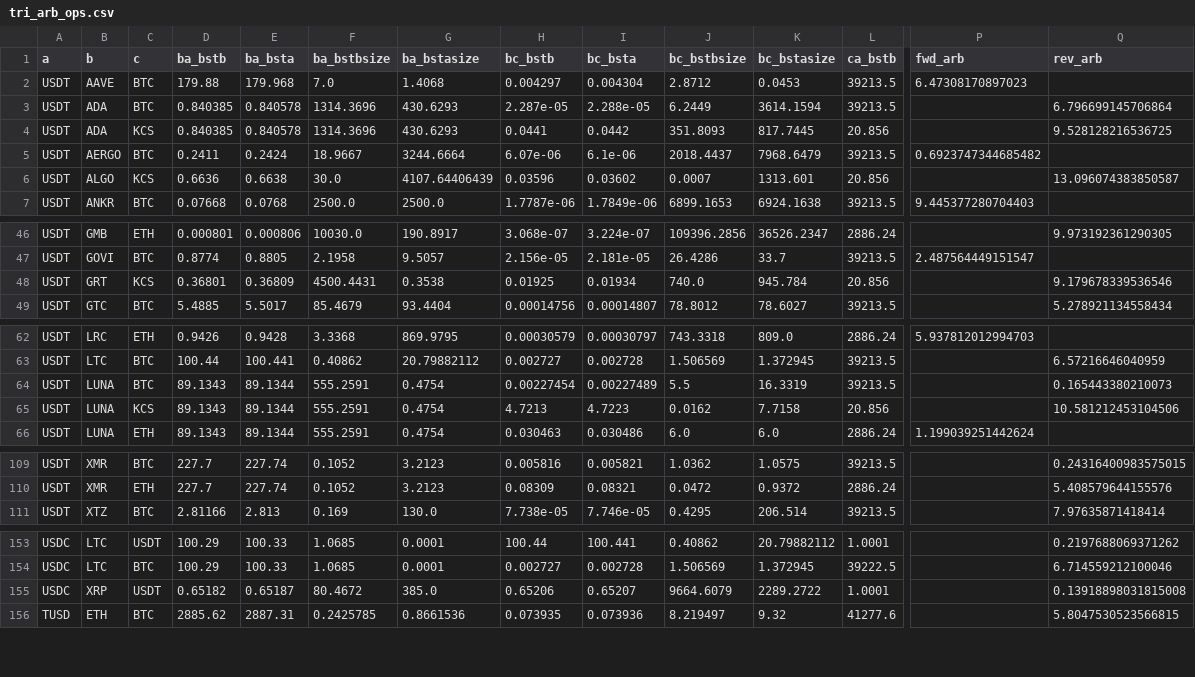
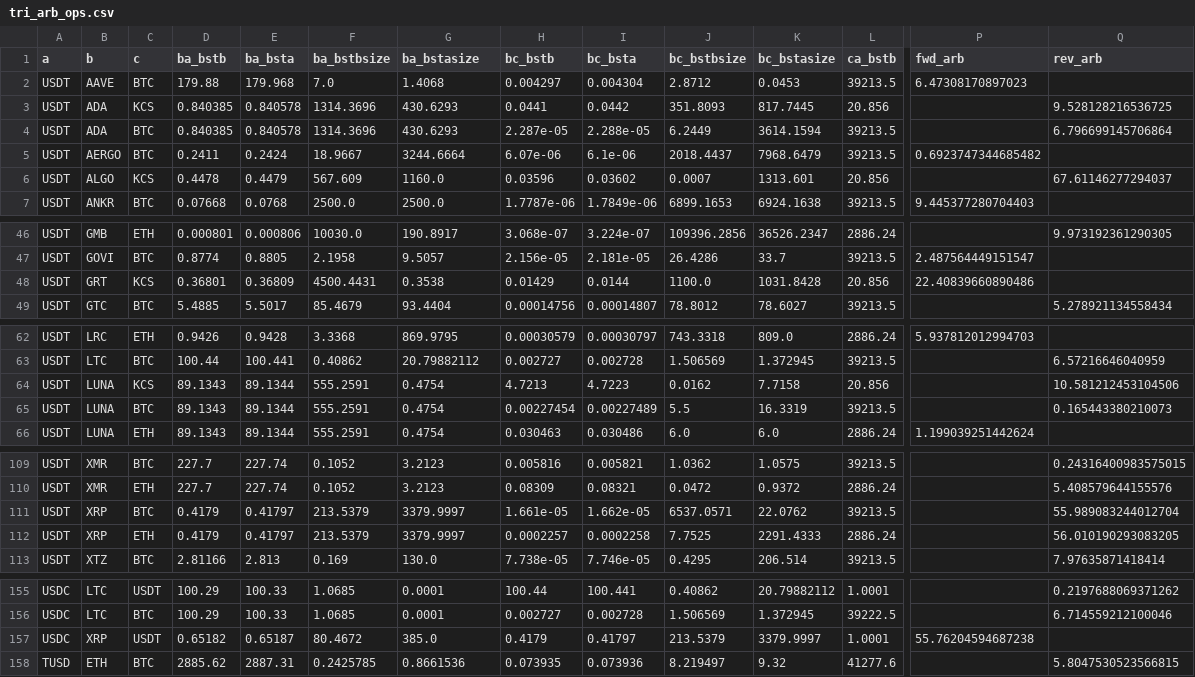
Before and after one commit to ehgp/realtime_crypto_arbitrage_bot, a CSV file: db/tri_arb_ops.csv, drawn as a sheet; only a part is shown, gaps mark what is left out; addresses are those after the commit; rows hold the shown columns only; the diff covers the shown part only; the diff names each change by its address in the sheet, - before the commit and + after, or states it on an @@ line.

```diff
--- a/db/tri_arb_ops.csv
+++ b/db/tri_arb_ops.csv
@@ row 4 moved to row 3: USDT @@
-D6 (ba_bstb): 0.6636
+D6 (ba_bstb): 0.4478
-E6 (ba_bsta): 0.6638
+E6 (ba_bsta): 0.4479
-F6 (ba_bstbsize): 30.0
+F6 (ba_bstbsize): 567.609
-G6 (ba_bstasize): 4107.64406439
+G6 (ba_bstasize): 1160.0
-Q6 (rev_arb): 13.096074383850587
+Q6 (rev_arb): 67.61146277294037
-H48 (bc_bstb): 0.01925
+H48 (bc_bstb): 0.01429
-I48 (bc_bsta): 0.01934
+I48 (bc_bsta): 0.0144
-J48 (bc_bstbsize): 740.0
+J48 (bc_bstbsize): 1100.0
-K48 (bc_bstasize): 945.784
+K48 (bc_bstasize): 1031.8428
-P48 (fwd_arb): (empty)
+P48 (fwd_arb): 22.40839660890486
-Q48 (rev_arb): 9.179678339536546
+Q48 (rev_arb): (empty)
@@ row 65 moved to row 64: USDT @@
+row 111: USDT | XRP | BTC | 0.4179 | 0.41797 | 213.5379 | 3379.9997 | 1.661e-05 | 1.662e-05 | 6537.0571 | 22.0762 | 39213.5 |  | 55.989083244012704
+row 112: USDT | XRP | ETH | 0.4179 | 0.41797 | 213.5379 | 3379.9997 | 0.0002257 | 0.0002258 | 7.7525 | 2291.4333 | 2886.24 |  | 56.010190293083205
-H157 (bc_bstb): 0.65206
+H157 (bc_bstb): 0.4179
-I157 (bc_bsta): 0.65207
+I157 (bc_bsta): 0.41797
-J157 (bc_bstbsize): 9664.6079
+J157 (bc_bstbsize): 213.5379
-K157 (bc_bstasize): 2289.2722
+K157 (bc_bstasize): 3379.9997
-P157 (fwd_arb): (empty)
+P157 (fwd_arb): 55.76204594687238
-Q157 (rev_arb): 0.13918898031815008
+Q157 (rev_arb): (empty)
```
Also changed, not shown: 2 moved rows elsewhere in this file, db/market.csv, 18 other files.
